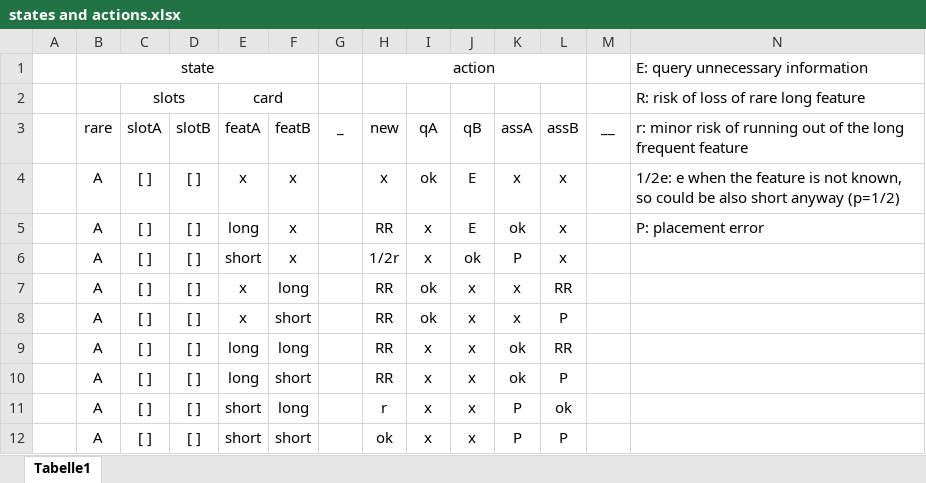
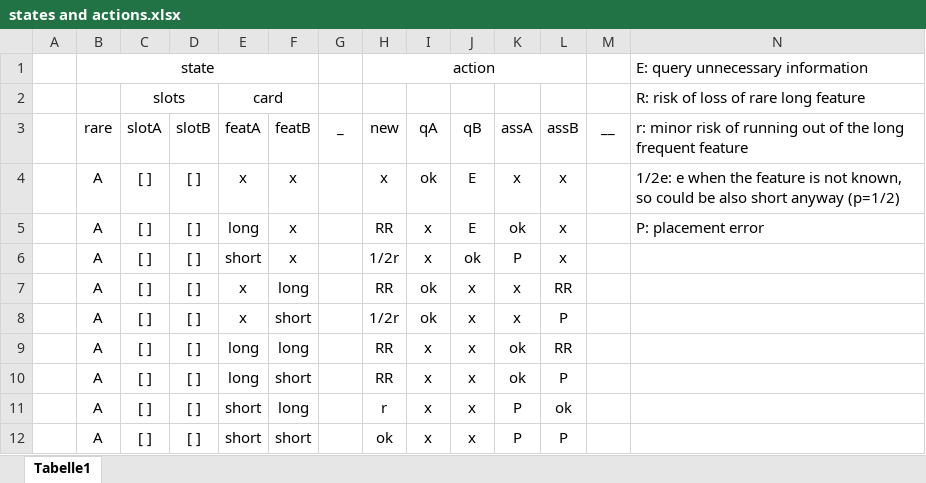
Before and after one commit to anselmrothe/arg2, an Excel workbook: states and actions.xlsx, sheet Tabelle1, drawn as a sheet; only a part is shown; values as stored, in another font and other column widths than the file's, no borders; conditional formats not drawn; the diff names each change by its address in the sheet, - before the commit and + after, or states it on an @@ line.

Commit message:
update excel row 8 -> 1/2r

```diff
--- a/states and actions.xlsx (sheet Tabelle1)
+++ b/states and actions.xlsx (sheet Tabelle1)
-H8: RR
+H8: 1/2r
```
